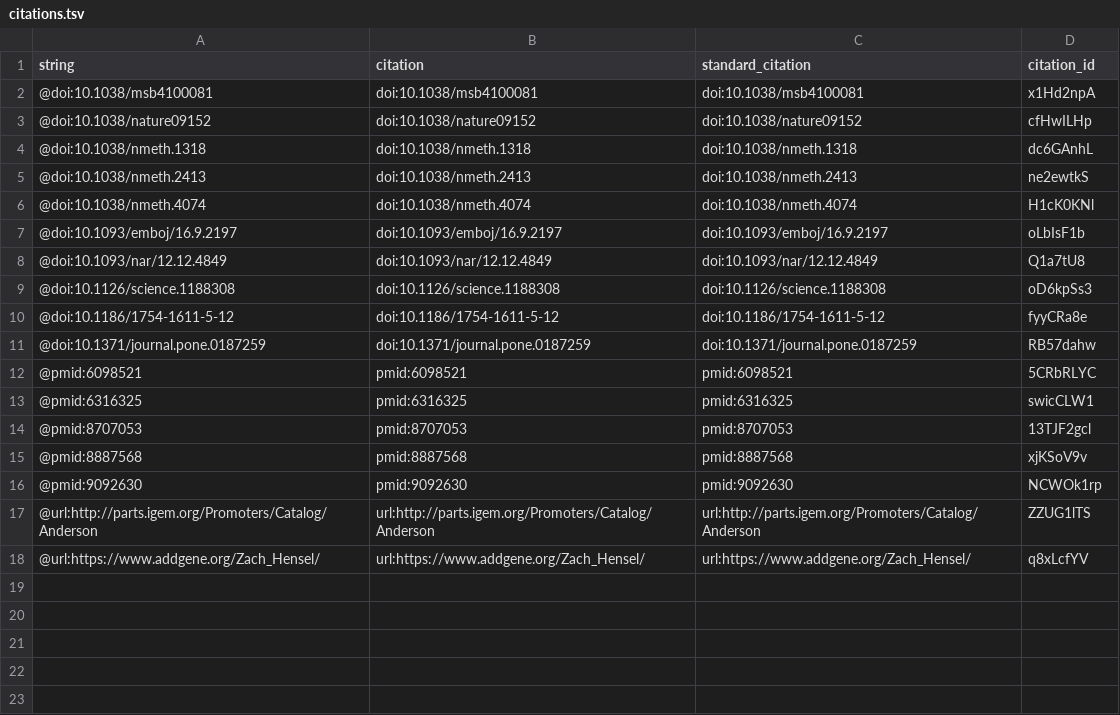
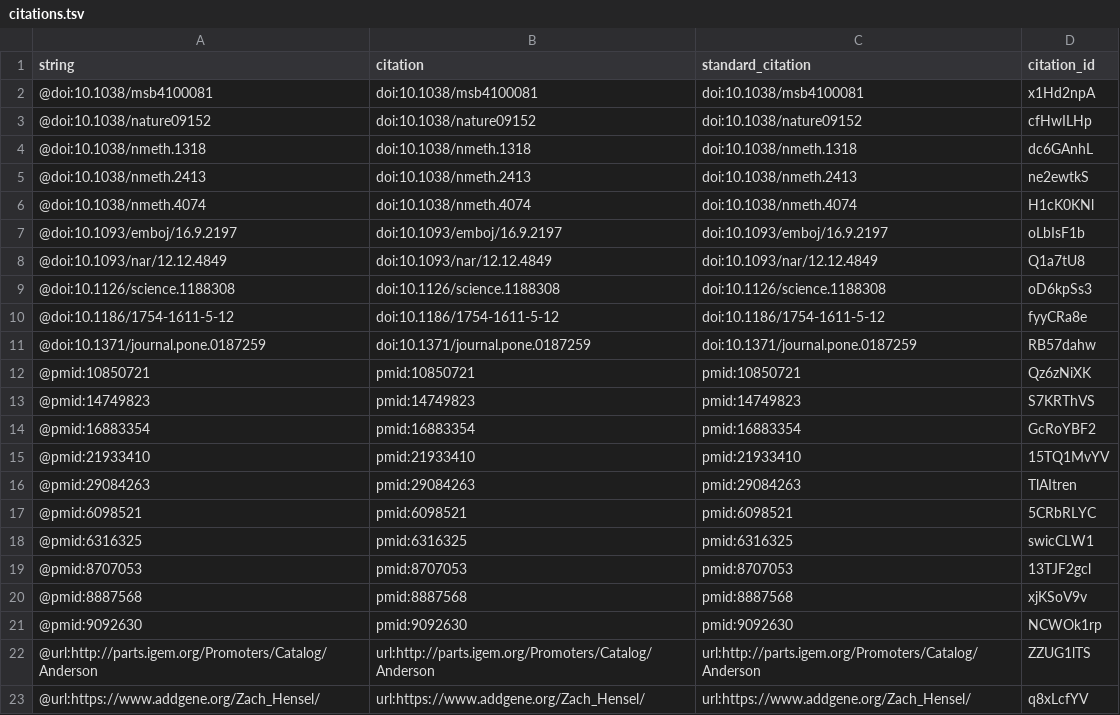
Before and after one commit to zach-hensel/low-noise-manuscript, a TSV file: citations.tsv, drawn as a sheet.

```diff
--- a/citations.tsv
+++ b/citations.tsv
@@ -11,2 +11,7 @@ string	citation	standard_citation	citation_id
 @doi:10.1371/journal.pone.0187259	doi:10.1371/journal.pone.0187259	doi:10.1371/journal.pone.0187259	RB57dahw
+@pmid:10850721	pmid:10850721	pmid:10850721	Qz6zNiXK
+@pmid:14749823	pmid:14749823	pmid:14749823	S7KRThVS
+@pmid:16883354	pmid:16883354	pmid:16883354	GcRoYBF2
+@pmid:21933410	pmid:21933410	pmid:21933410	15TQ1MvYV
+@pmid:29084263	pmid:29084263	pmid:29084263	TlAItren
 @pmid:6098521	pmid:6098521	pmid:6098521	5CRbRLYC
```
Also changed, not shown: 5 other files.
